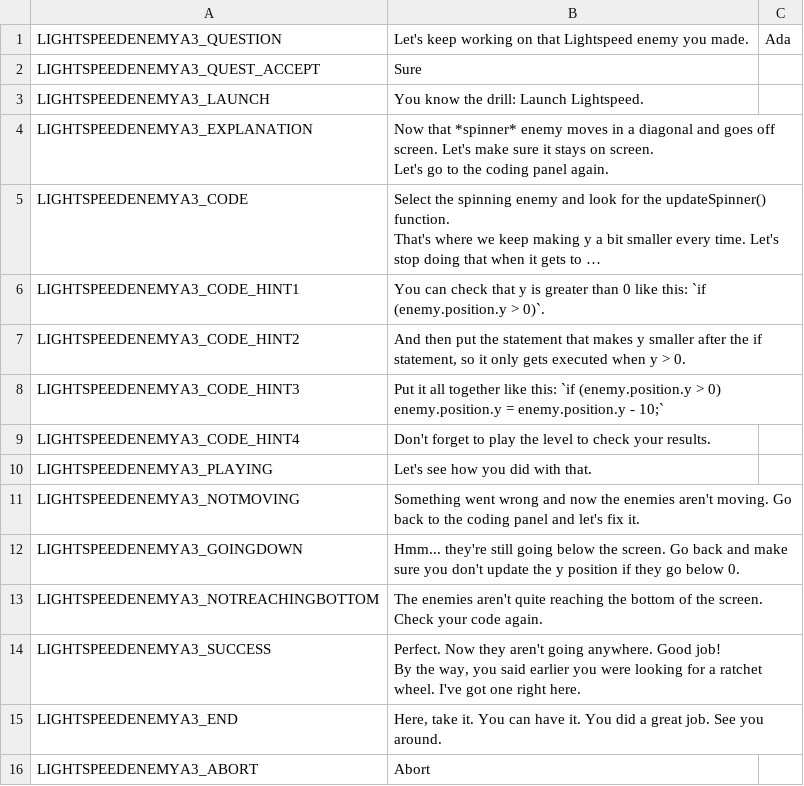
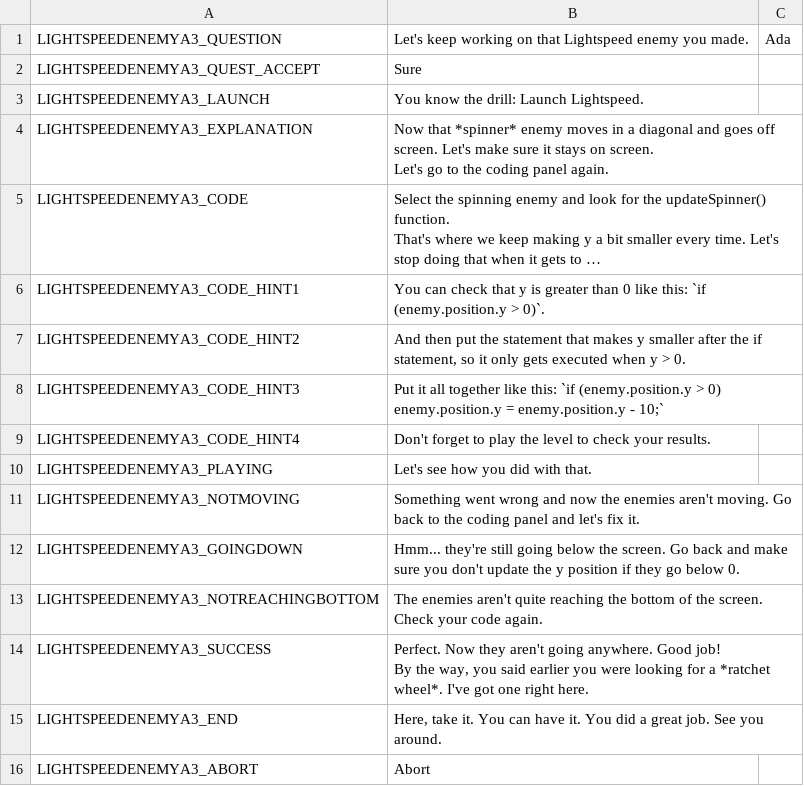
Before and after one commit to endlessm/clubhouse, a CSV file: data/quests_strings/lightspeedenemya3.csv, drawn as a sheet; long unchanged cells end in ….

```diff
--- a/data/quests_strings/lightspeedenemya3.csv
+++ b/data/quests_strings/lightspeedenemya3.csv
@@ -19,5 +19,5 @@ LIGHTSPEEDENEMYA3_GOINGDOWN,Hmm... they're still going below the screen. Go back
 LIGHTSPEEDENEMYA3_NOTREACHINGBOTTOM,The enemies aren't quite reaching the bottom of the screen. Check your code again.,,,,
-LIGHTSPEEDENEMYA3_SUCCESS,"Perfect. Now they aren't going anywhere. Good job!
-
-By the way, you said earlier you were looking for a ratchet wheel. I've got one right here. ",,,,
+LIGHTSPEEDENEMYA3_SUCCESS,"Perfect. Now they aren't going anywhere. Good job!
+
+By the way, you said earlier you were looking for a *ratchet wheel*. I've got one right here. ",,,,
 LIGHTSPEEDENEMYA3_END,"Here, take it. You can have it. You did a great job. See you around.",,,,
```
Also changed, not shown: data/quests_items.csv, data/quests_strings/lightspeedenemyb2.csv, 7 other files.
